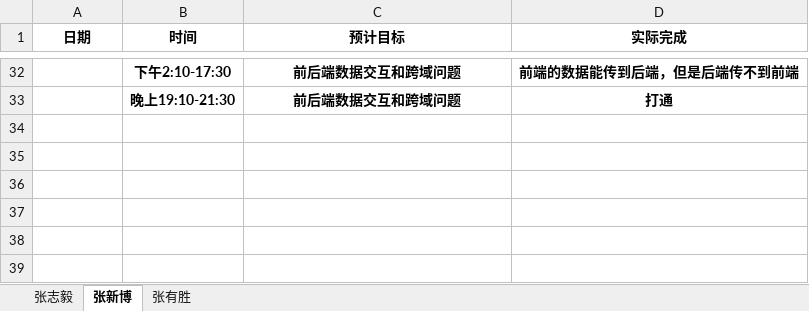
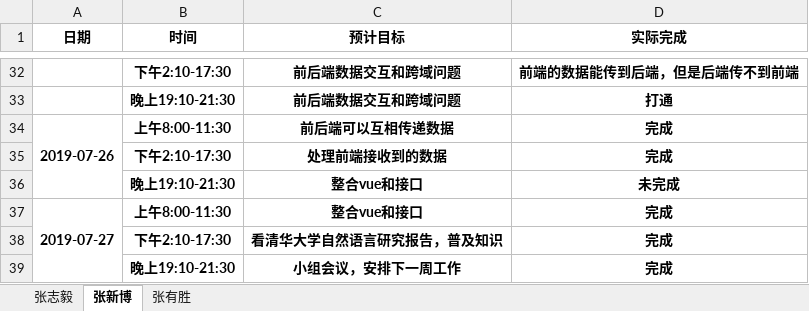
Before and after one commit to dependent-analysis/DPanalysis, an Excel workbook: doc/log/张志毅小组日志整合表.xlsx, sheet 张新博, drawn as a sheet; only a part is shown, gaps mark what is left out; values as stored, in another font and other column widths than the file's, no borders; the diff names each change by its address in the sheet, - before the commit and + after, or states it on an @@ line.

```diff
--- a/doc/log/张志毅小组日志整合表.xlsx (sheet 张新博)
+++ b/doc/log/张志毅小组日志整合表.xlsx (sheet 张新博)
+row 34: 2019-07-26 | 上午8:00-11:30 | 前后端可以互相传递数据 | 完成
+row 35:  | 下午2:10-17:30 | 处理前端接收到的数据 | 完成
+row 36:  | 晚上19:10-21:30 | 整合vue和接口 | 未完成
+row 37: 2019-07-27 | 上午8:00-11:30 | 整合vue和接口 | 完成
+row 38:  | 下午2:10-17:30 | 看清华大学自然语言研究报告，普及知识 | 完成
+row 39:  | 晚上19:10-21:30 | 小组会议，安排下一周工作 | 完成
```
Also changed, not shown: doc/log/201701024217张志毅.xlsx.
